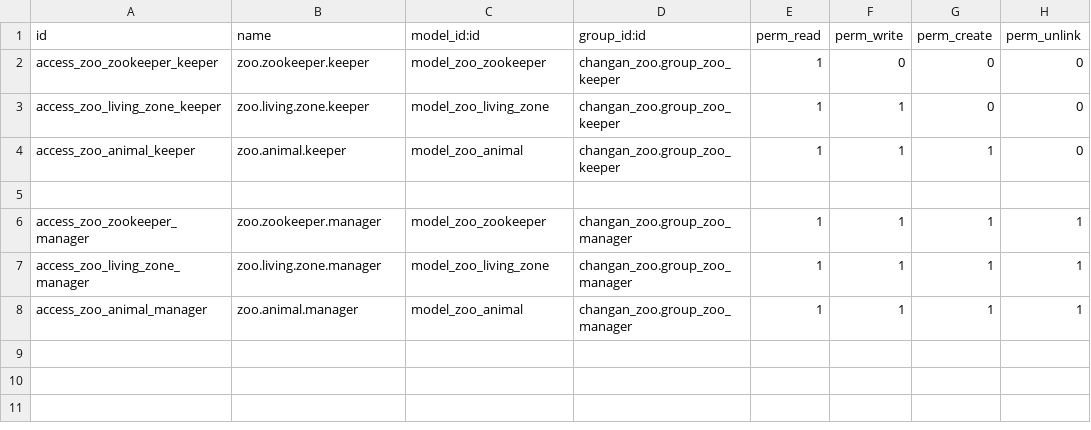
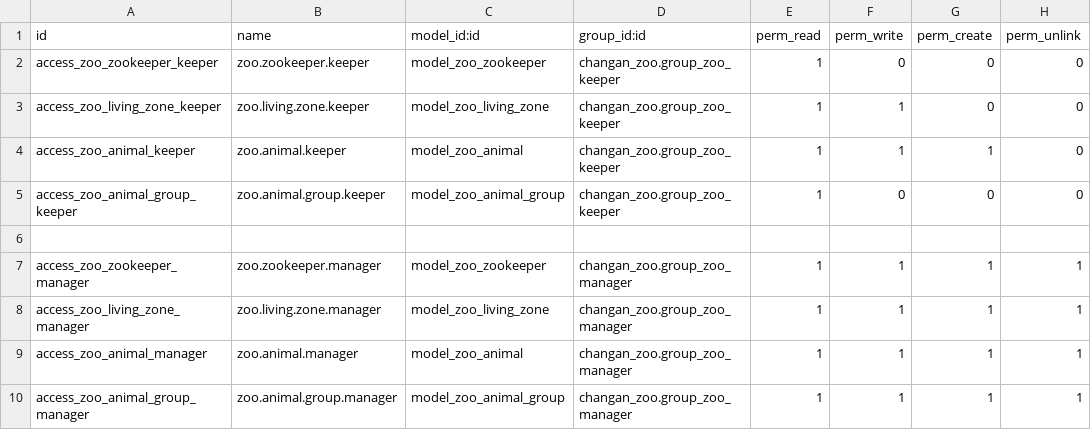
Before and after one commit to AnutToc/changan_zoo_management, a CSV file: security/ir.model.access.csv, drawn as a sheet.

Commit message:
[ADD] demo data

```diff
--- a/security/ir.model.access.csv
+++ b/security/ir.model.access.csv
@@ -4,2 +4,3 @@ access_zoo_living_zone_keeper,zoo.living.zone.keeper,model_zoo_living_zone,chang
 access_zoo_animal_keeper,zoo.animal.keeper,model_zoo_animal,changan_zoo.group_zoo_keeper,1,1,1,0
+access_zoo_animal_group_keeper,zoo.animal.group.keeper,model_zoo_animal_group,changan_zoo.group_zoo_keeper,1,0,0,0
 
@@ -8 +9,2 @@ access_zoo_living_zone_manager,zoo.living.zone.manager,model_zoo_living_zone,cha
 access_zoo_animal_manager,zoo.animal.manager,model_zoo_animal,changan_zoo.group_zoo_manager,1,1,1,1
+access_zoo_animal_group_manager,zoo.animal.group.manager,model_zoo_animal_group,changan_zoo.group_zoo_manager,1,1,1,1
```
Also changed, not shown: 23 other files.
